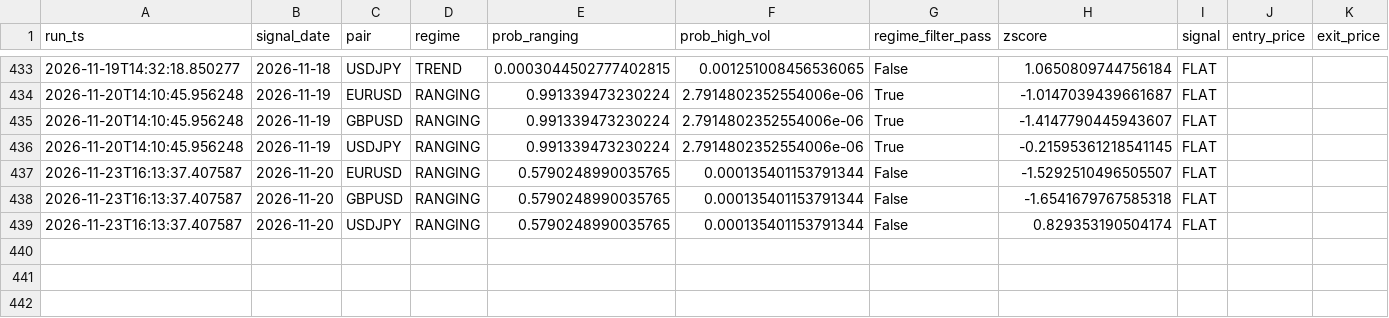
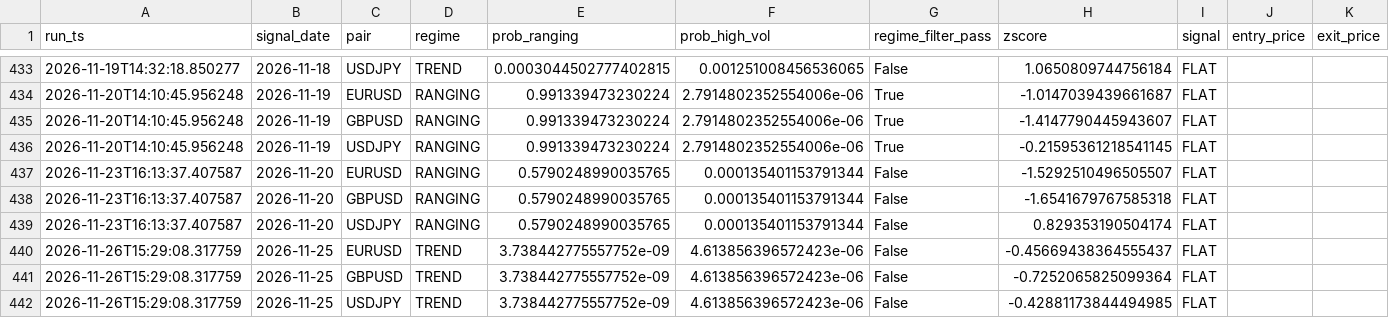
Before and after one commit to diego46watt/trading-signals, a CSV file: mr_signals_log.csv, drawn as a sheet; only a part is shown, gaps mark what is left out; rows hold the shown columns only; the diff names each change by its address in the sheet, - before the commit and + after, or states it on an @@ line.

```diff
--- a/mr_signals_log.csv
+++ b/mr_signals_log.csv
+row 440: 2026-11-26T15:29:08.317759 | 2026-11-25 | EURUSD | TREND | 3.738442775557752e-09 | 4.613856396572423e-06 | False | -0.45669438364555437 | FLAT
+row 441: 2026-11-26T15:29:08.317759 | 2026-11-25 | GBPUSD | TREND | 3.738442775557752e-09 | 4.613856396572423e-06 | False | -0.7252065825099364 | FLAT
+row 442: 2026-11-26T15:29:08.317759 | 2026-11-25 | USDJPY | TREND | 3.738442775557752e-09 | 4.613856396572423e-06 | False | -0.42881173844494985 | FLAT
```
